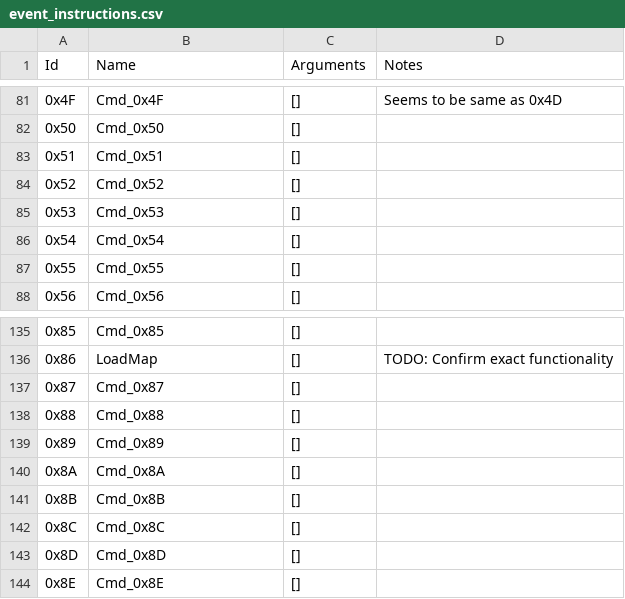
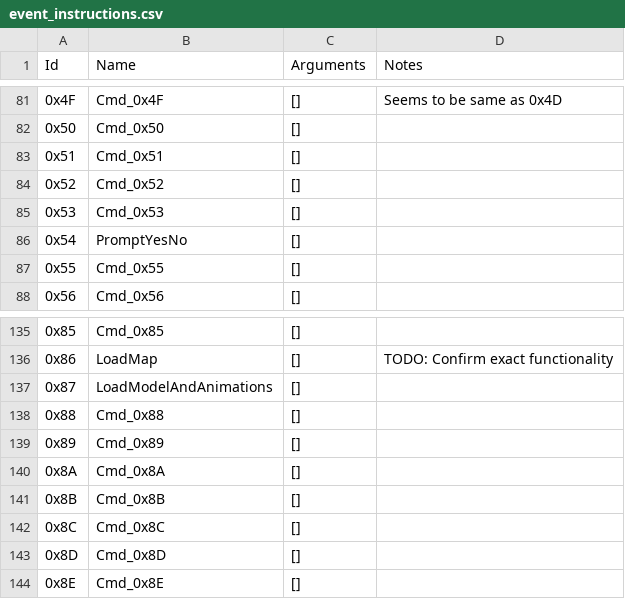
Before and after one commit to ExcaliburZero/dqmj1_info, a CSV file: dqmj1_info/data/event_instructions.csv, drawn as a sheet; only a part is shown, gaps mark what is left out; the diff covers the shown part only.

```diff
--- a/dqmj1_info/data/event_instructions.csv
+++ b/dqmj1_info/data/event_instructions.csv
@@ -85,3 +85,3 @@ Id,Name,Arguments,Notes
 0x53,"Cmd_0x53","[]",
-0x54,"Cmd_0x54","[]",
+0x54,"PromptYesNo","[]",
 0x55,"Cmd_0x55","[]",
@@ -136,3 +136,3 @@ Id,Name,Arguments,Notes
 0x86,"LoadMap","[]",TODO: Confirm exact functionality
-0x87,"Cmd_0x87","[]",
+0x87,"LoadModelAndAnimations","[]",
 0x88,"Cmd_0x88","[]",
```
Also changed, not shown: 32 edited cells elsewhere in this file.
